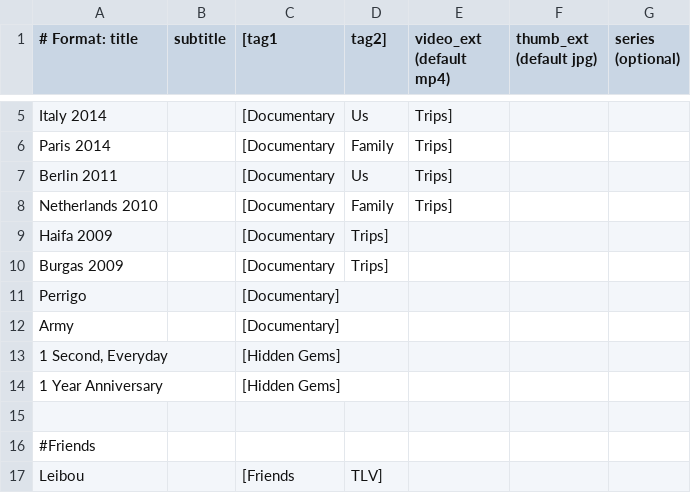
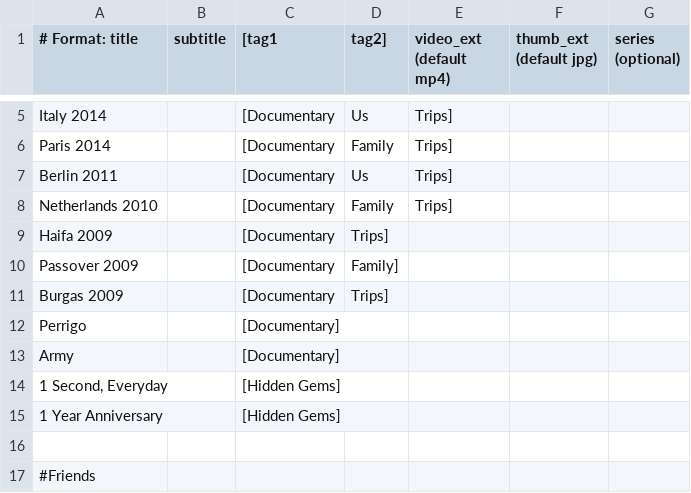
Before and after one commit to sifo-12/40_Netflix, a CSV file: content.csv, drawn as a sheet; only a part is shown, gaps mark what is left out; the shorter side is filled out with more unchanged rows.

Commit message:
Update content.csv

```diff
--- a/content.csv
+++ b/content.csv
@@ -9,2 +9,3 @@ Netherlands 2010, , [Documentary, Family, Trips], , ,
 Haifa 2009, , [Documentary, Trips], , ,
+Passover 2009, , [Documentary, Family], , ,
 Burgas 2009, , [Documentary, Trips], , ,
```
